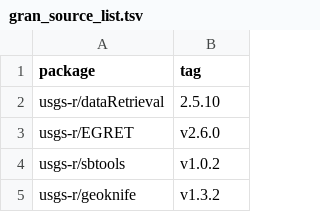
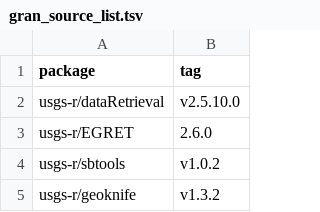
Before and after one commit to USGS-R/grantools, a TSV file: inst/gran_source_list.tsv, drawn as a sheet; only a part is shown.

Commit message:
EGRET and dataRetrieval

```diff
--- a/inst/gran_source_list.tsv
+++ b/inst/gran_source_list.tsv
@@ -1,4 +1,4 @@
 package	tag
-usgs-r/dataRetrieval	2.5.10
-usgs-r/EGRET	v2.6.0
+usgs-r/dataRetrieval	v2.5.10.0
+usgs-r/EGRET	2.6.0
 usgs-r/sbtools	v1.0.2
```
